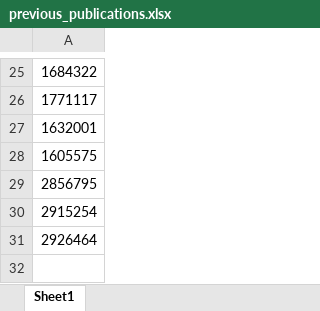
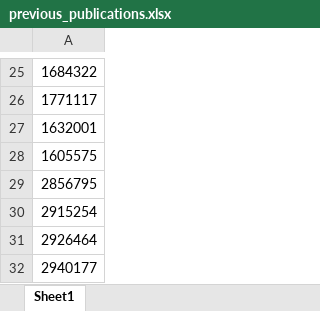
Before and after one commit to wkarpie/PeerReview, an Excel workbook: previous_publications.xlsx, sheet Sheet1, drawn as a sheet; only a part is shown, gaps mark what is left out; values as stored, in another font and other column widths than the file's, no borders; the diff names each change by its address in the sheet, - before the commit and + after, or states it on an @@ line.

```diff
--- a/previous_publications.xlsx (sheet Sheet1)
+++ b/previous_publications.xlsx (sheet Sheet1)
+row 32: 2940177
```
